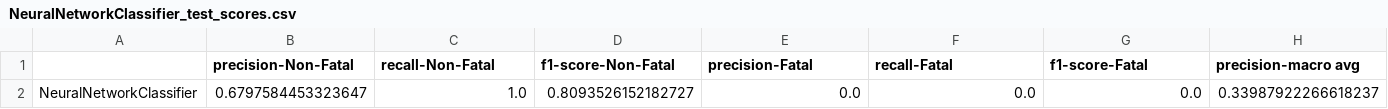
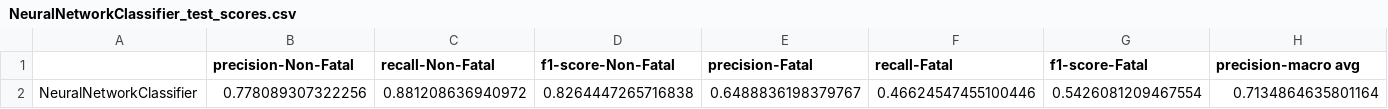
Before and after one commit to USA-Gun-Incidents/USA_gun_incidents, a CSV file: data/classification_results/NeuralNetworkClassifier_test_scores.csv, drawn as a sheet; only a part is shown; removed rows and columns are numbered as before the commit, all else as after; rows hold the shown columns only; the diff names each change by its address in the sheet, - before the commit and + after, or states it on an @@ line.

```diff
--- a/data/classification_results/NeuralNetworkClassifier_test_scores.csv
+++ b/data/classification_results/NeuralNetworkClassifier_test_scores.csv
-row 2: NeuralNetworkClassifier | 0.6797584453323647 | 1.0 | 0.8093526152182727 | 0.0 | 0.0 | 0.0 | 0.33987922266618237
+row 2: NeuralNetworkClassifier | 0.778089307322256 | 0.881208636940972 | 0.8264447265716838 | 0.6488836198379767 | 0.46624547455100446 | 0.5426081209467554 | 0.7134864635801164
```
Also changed, not shown: data/classification_results/NeuralNetworkClassifier_train_cv_scores.csv, data/classification_results/NeuralNetworkClassifier_train_scores.csv, 31 other files.
